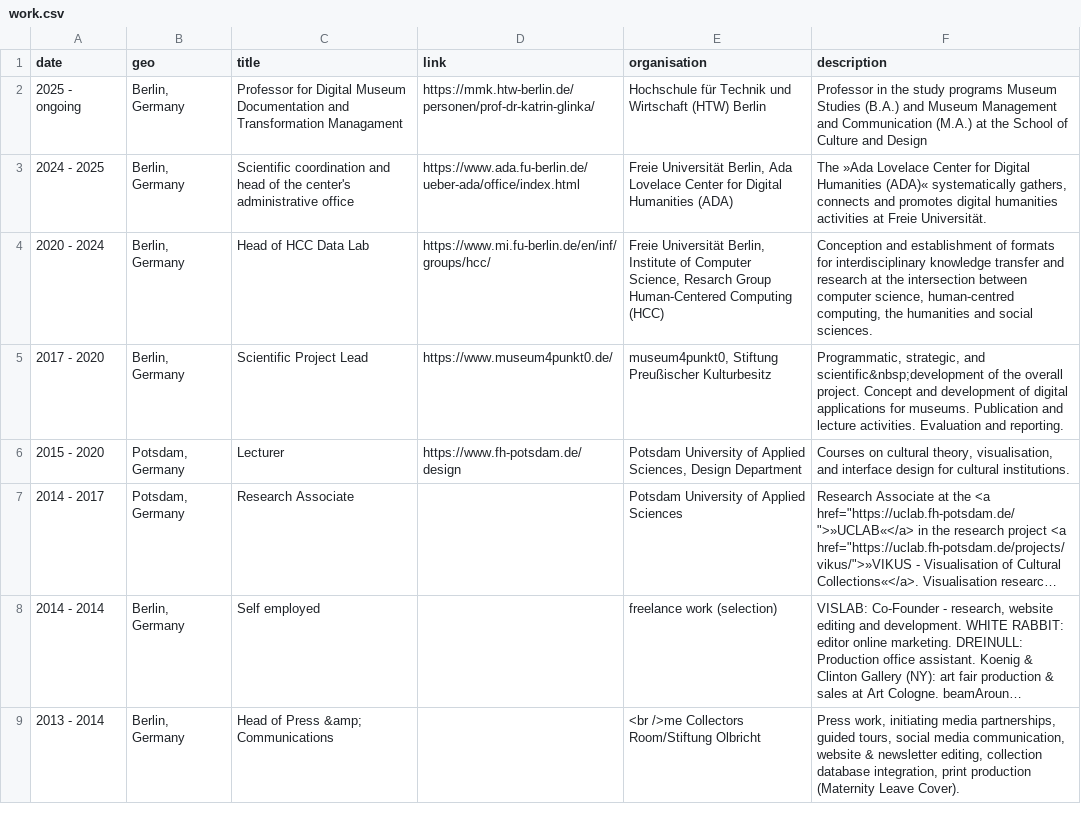
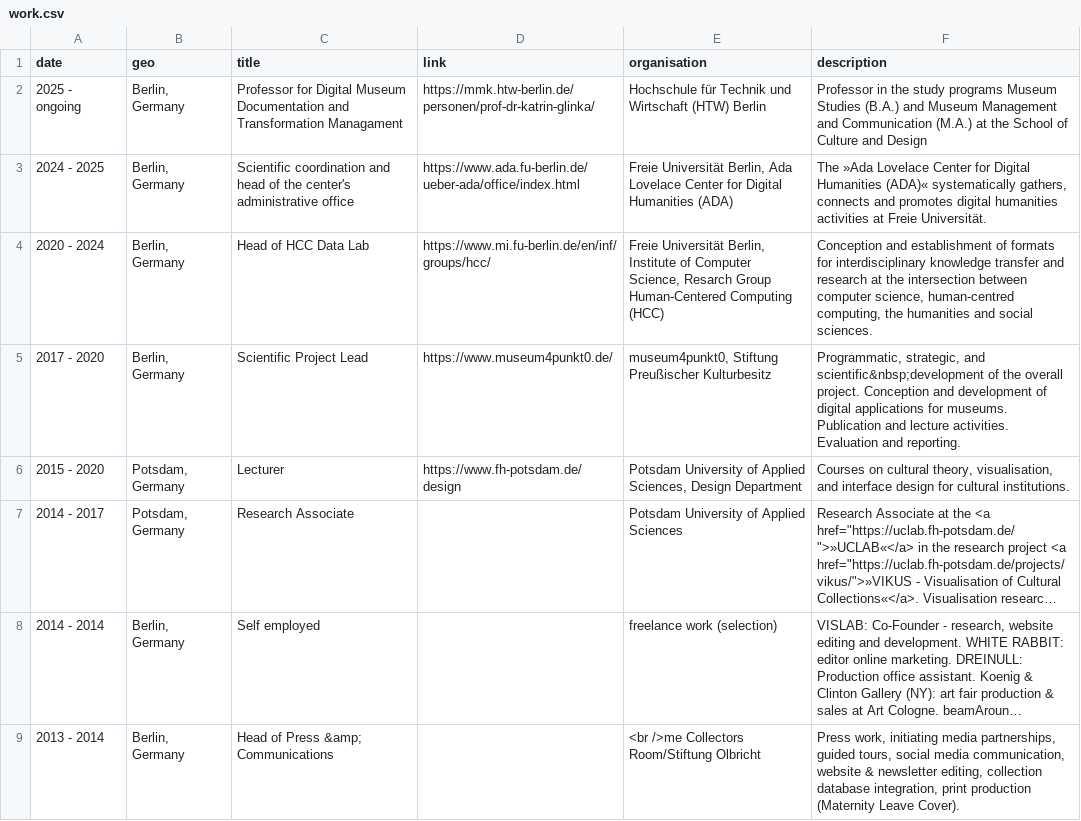
Before and after one commit to glinkat/katringlinka.de, a CSV file: _data/work.csv, drawn as a sheet; only a part is shown; long unchanged cells end in ….

Commit message:
Update work.csv

```diff
--- a/_data/work.csv
+++ b/_data/work.csv
@@ -4,3 +4,3 @@ date,geo,title,link,organisation,description
 2020 - 2024,"Berlin, Germany",Head of HCC Data Lab,https://www.mi.fu-berlin.de/en/inf/groups/hcc/,"Freie Universität Berlin, Institute of Computer Science, Resarch Group Human-Centered Computing (HCC)","Conception and establishment of formats for interdisciplinary knowledge transfer and research at the intersection between computer science, human-centred computing, the humanities and social sciences."
-"2017 - 2020","Berlin, Germany",Scientific Project Lead,https://www.museum4punkt0.de/,"museum4punkt0, Stiftung Preußischer Kulturbesitz","Programmatic, strategic, and scientific&nbsp;development of the overall project. Concept and development of digital applications for museums. Publication and lecture activities. Evaluation and reporting."
+"2017 - 2020","Berlin, Germany",Scientific Project Lead,https://www.museum4punkt0.de/,"museum4punkt0, Stiftung Preußischer Kulturbesitz","Programmatic, strategic, and scientific&nbsp;development of the overall project. Conception and development of digital applications for museums. Publication and lecture activities. Evaluation and reporting."
 2015 - 2020,"Potsdam, Germany",Lecturer,https://www.fh-potsdam.de/design,"Potsdam University of Applied Sciences, Design Department","Courses on cultural theory, visualisation, and interface design for cultural institutions."
```
